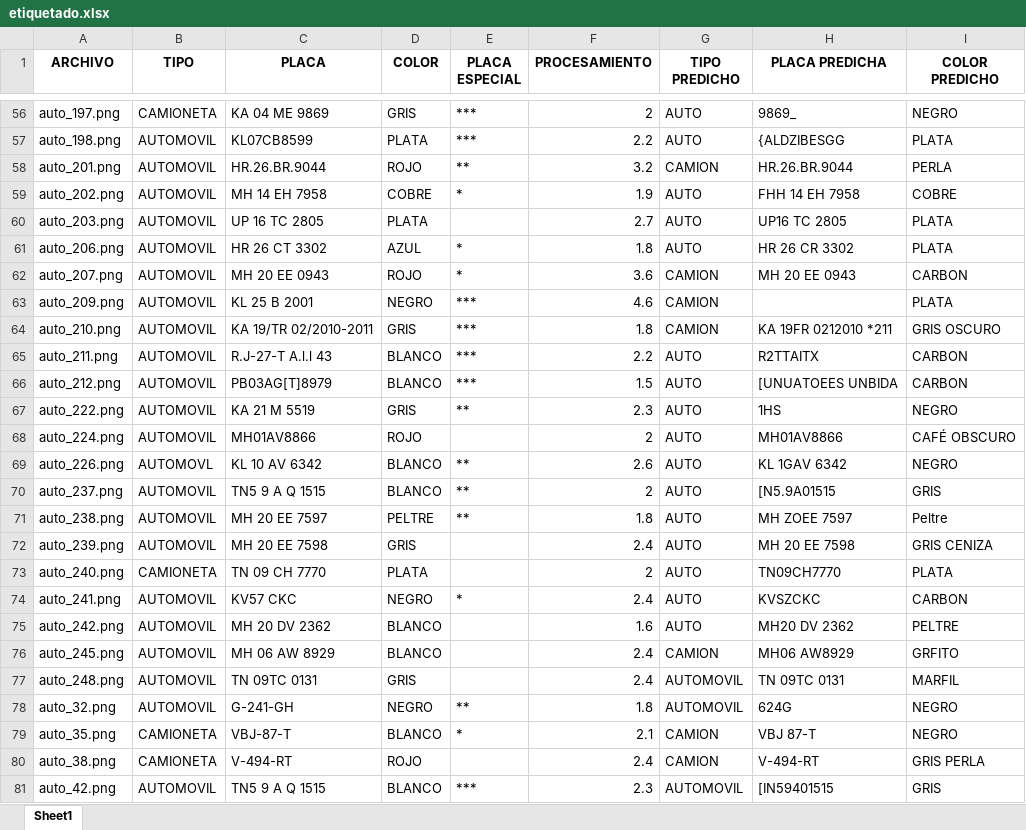
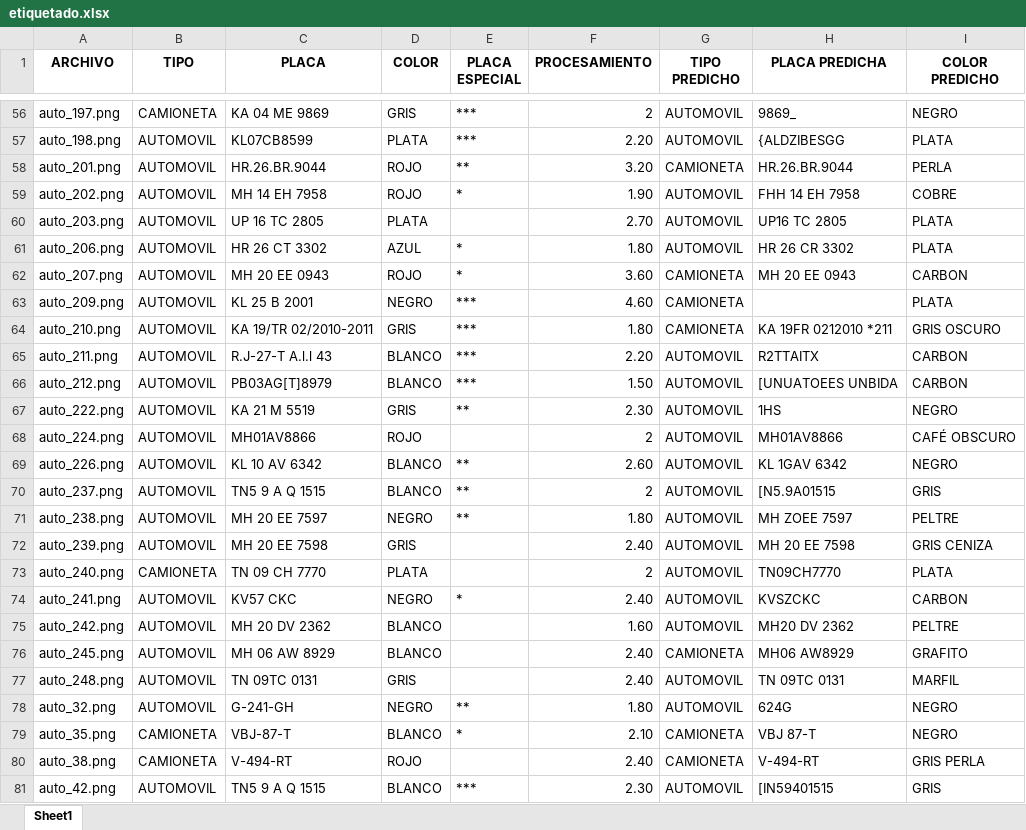
Before and after one commit to aphics/plate_detection, an Excel workbook: backend_test/etiquetado.xlsx, sheet Sheet1, drawn as a sheet; only a part is shown, gaps mark what is left out; values as stored, in another font and other column widths than the file's, no borders; the diff covers the shown part only; the diff names each change by its address in the sheet, - before the commit and + after, or states it on an @@ line.

```diff
--- a/backend_test/etiquetado.xlsx (sheet Sheet1)
+++ b/backend_test/etiquetado.xlsx (sheet Sheet1)
-G56:G57 (TIPO PREDICHO): AUTO
+G56:G57 (TIPO PREDICHO): AUTOMOVIL
-F57 (PROCESAMIENTO): 2.2
+F57 (PROCESAMIENTO): 2.20
-F58 (PROCESAMIENTO): 3.2
+F58 (PROCESAMIENTO): 3.20
-G58 (TIPO PREDICHO): CAMION
+G58 (TIPO PREDICHO): CAMIONETA
-D59 (COLOR): COBRE
+D59 (COLOR): ROJO
-F59 (PROCESAMIENTO): 1.9
+F59 (PROCESAMIENTO): 1.90
-G59:G61 (TIPO PREDICHO): AUTO
+G59:G61 (TIPO PREDICHO): AUTOMOVIL
-F60 (PROCESAMIENTO): 2.7
+F60 (PROCESAMIENTO): 2.70
-F61 (PROCESAMIENTO): 1.8
+F61 (PROCESAMIENTO): 1.80
-F62 (PROCESAMIENTO): 3.6
+F62 (PROCESAMIENTO): 3.60
-G62:G64 (TIPO PREDICHO): CAMION
+G62:G64 (TIPO PREDICHO): CAMIONETA
-F63 (PROCESAMIENTO): 4.6
+F63 (PROCESAMIENTO): 4.60
-F64 (PROCESAMIENTO): 1.8
+F64 (PROCESAMIENTO): 1.80
-F65 (PROCESAMIENTO): 2.2
+F65 (PROCESAMIENTO): 2.20
-G65:G75 (TIPO PREDICHO): AUTO
+G65:G75 (TIPO PREDICHO): AUTOMOVIL
-F66 (PROCESAMIENTO): 1.5
+F66 (PROCESAMIENTO): 1.50
-F67 (PROCESAMIENTO): 2.3
+F67 (PROCESAMIENTO): 2.30
-B69 (TIPO): AUTOMOVL
+B69 (TIPO): AUTOMOVIL
-F69 (PROCESAMIENTO): 2.6
+F69 (PROCESAMIENTO): 2.60
-D71 (COLOR): PELTRE
+D71 (COLOR): NEGRO
-F71 (PROCESAMIENTO): 1.8
+F71 (PROCESAMIENTO): 1.80
-I71 (COLOR PREDICHO): Peltre
+I71 (COLOR PREDICHO): PELTRE
-F72 (PROCESAMIENTO): 2.4
+F72 (PROCESAMIENTO): 2.40
-F74 (PROCESAMIENTO): 2.4
+F74 (PROCESAMIENTO): 2.40
-F75 (PROCESAMIENTO): 1.6
+F75 (PROCESAMIENTO): 1.60
-F76:F77 (PROCESAMIENTO): 2.4
+F76:F77 (PROCESAMIENTO): 2.40
-G76 (TIPO PREDICHO): CAMION
+G76 (TIPO PREDICHO): CAMIONETA
-I76 (COLOR PREDICHO): GRFITO
+I76 (COLOR PREDICHO): GRAFITO
-F78 (PROCESAMIENTO): 1.8
+F78 (PROCESAMIENTO): 1.80
-F79 (PROCESAMIENTO): 2.1
+F79 (PROCESAMIENTO): 2.10
-G79:G80 (TIPO PREDICHO): CAMION
+G79:G80 (TIPO PREDICHO): CAMIONETA
-F80 (PROCESAMIENTO): 2.4
+F80 (PROCESAMIENTO): 2.40
-F81 (PROCESAMIENTO): 2.3
+F81 (PROCESAMIENTO): 2.30
```
Also changed, not shown: 241 edited cells elsewhere in this sheet, 9 other files.
